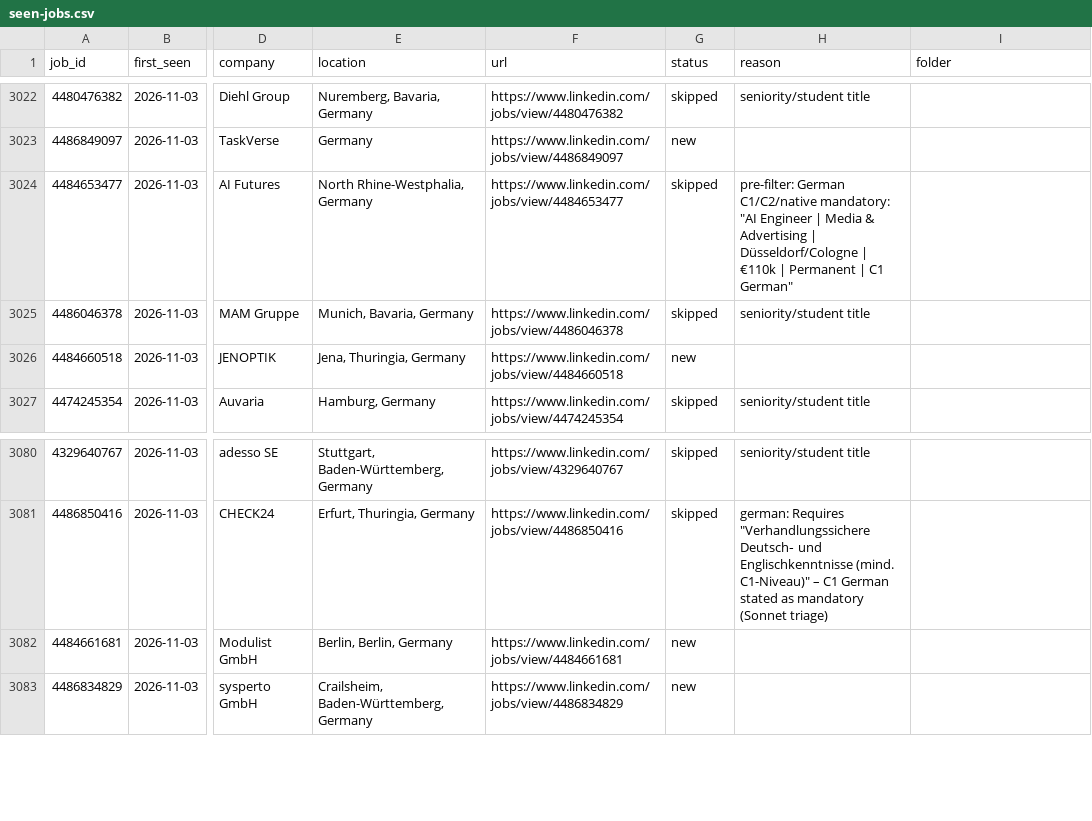
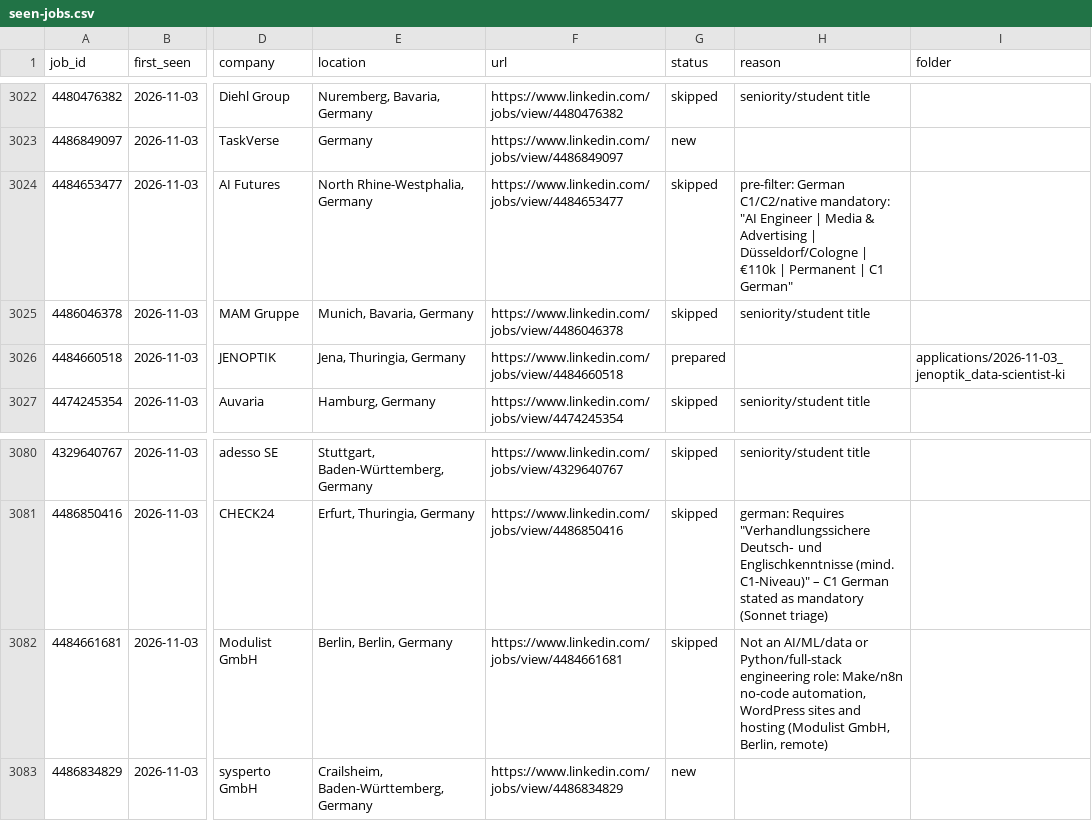
Before and after one commit to bhairapuchanduprasad/job-applications-app, a CSV file: data/scout/seen-jobs.csv, drawn as a sheet; only a part is shown, gaps mark what is left out; the diff names each change by its address in the sheet, - before the commit and + after, or states it on an @@ line.

```diff
--- a/data/scout/seen-jobs.csv
+++ b/data/scout/seen-jobs.csv
-G3026 (status): new
+G3026 (status): prepared
-I3026 (folder): (empty)
+I3026 (folder): applications/2026-11-03_jenoptik_data-scientist-ki
-G3082 (status): new
+G3082 (status): skipped
-H3082 (reason): (empty)
+H3082 (reason): Not an AI/ML/data or Python/full-stack engineering role: Make/n8n no-code automation, WordPress sites and hosting (Modulist GmbH, Berlin, remote)
```
Also changed, not shown: 11 other files.
